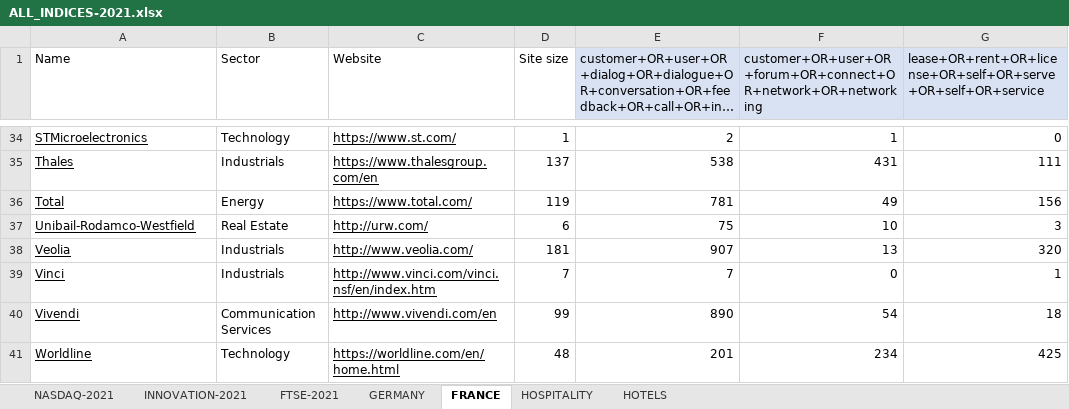
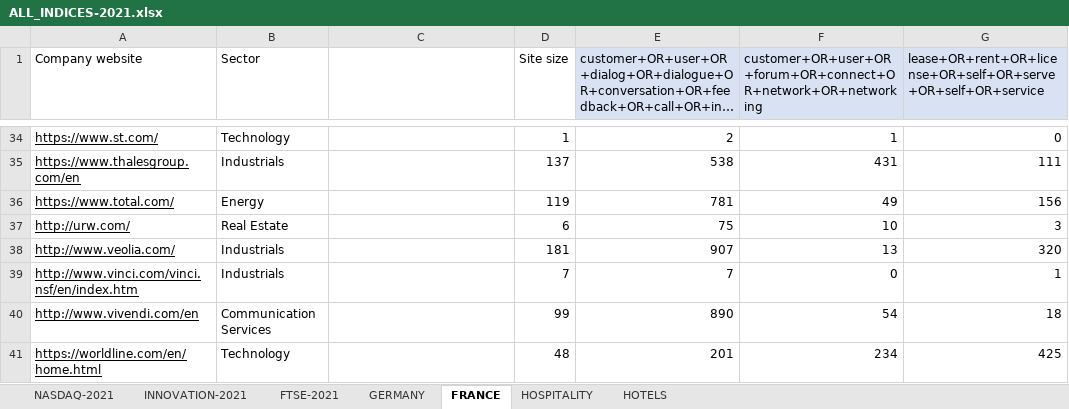
Before and after one commit to TitouanUniLu/BSP_WebScraper, an Excel workbook: ALL_INDICES-2021.xlsx, sheet FRANCE, drawn as a sheet; only a part is shown, gaps mark what is left out; long unchanged cells end in …; values as stored, in another font and other column widths than the file's, no borders; the diff covers the shown part only; the diff names each change by its address in the sheet, - before the commit and + after, or states it on an @@ line.

```diff
--- a/ALL_INDICES-2021.xlsx (sheet FRANCE)
+++ b/ALL_INDICES-2021.xlsx (sheet FRANCE)
-A1: Name
+A1: Company website
-C1: Website
+C1: (empty)
-A34 (Company website): STMicroelectronics
+A34 (Company website): https://www.st.com/
-C34: https://www.st.com/
+C34: (empty)
-A35 (Company website): Thales
+A35 (Company website): https://www.thalesgroup.com/en
-C35: https://www.thalesgroup.com/en
+C35: (empty)
-A36 (Company website): Total
+A36 (Company website): https://www.total.com/
-C36: https://www.total.com/
+C36: (empty)
-A37 (Company website): Unibail-Rodamco-Westfield
+A37 (Company website): http://urw.com/
-C37: http://urw.com/
+C37: (empty)
-A38 (Company website): Veolia
+A38 (Company website): http://www.veolia.com/
-C38: http://www.veolia.com/
+C38: (empty)
-A39 (Company website): Vinci
+A39 (Company website): http://www.vinci.com/vinci.nsf/en/index.htm
-C39: http://www.vinci.com/vinci.nsf/en/index.htm
+C39: (empty)
-A40 (Company website): Vivendi
+A40 (Company website): http://www.vivendi.com/en
-C40: http://www.vivendi.com/en
+C40: (empty)
-A41 (Company website): Worldline
+A41 (Company website): https://worldline.com/en/home.html
-C41: https://worldline.com/en/home.html
+C41: (empty)
```
Also changed, not shown: 64 edited cells elsewhere in this sheet, sheet GERMANY, sheet HOSPITALITY, ALL_BoD_SCRAPED_RESULTS.xlsx, board_of_dir_REALVALUES.xlsx, 13 other files.
